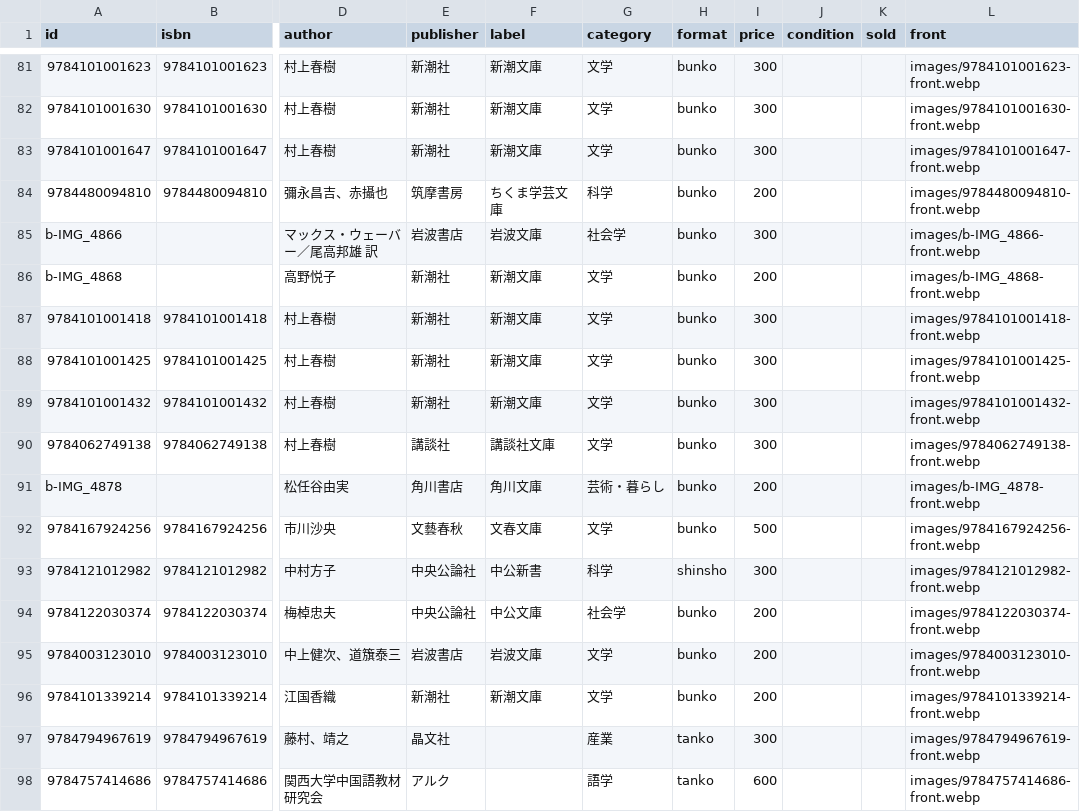
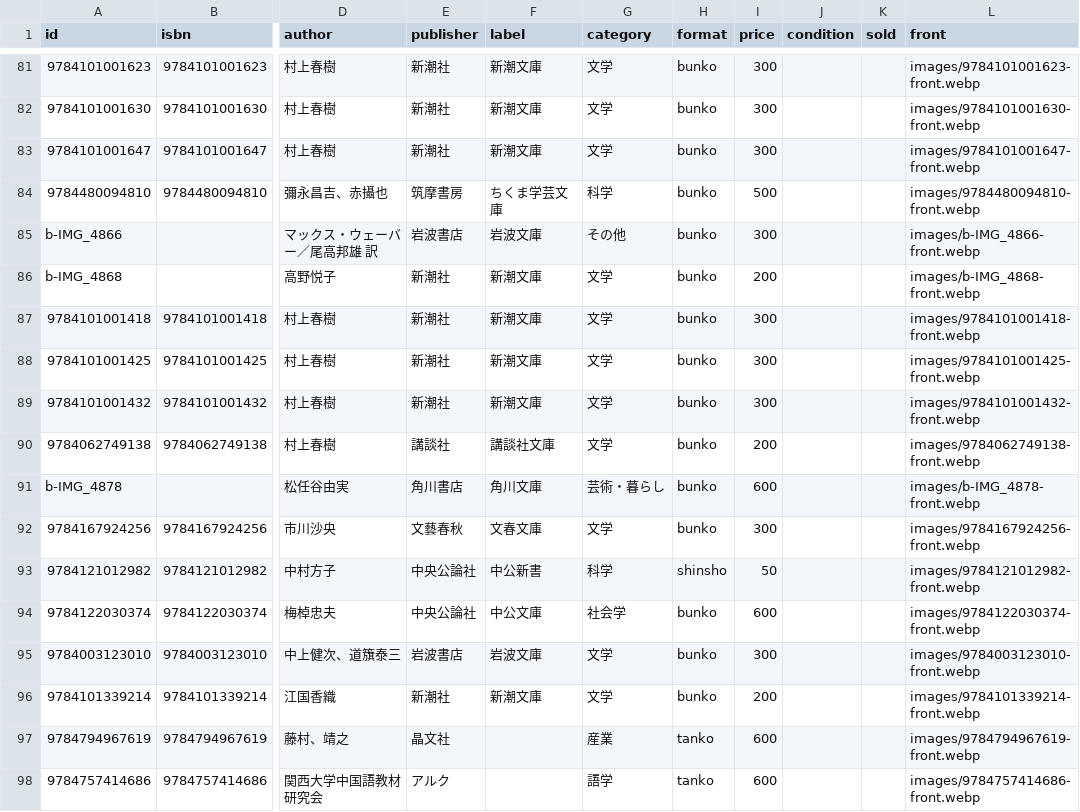
Before and after one commit to taichi20020330/furuhon-shop, a CSV file: data/books.csv, drawn as a sheet; only a part is shown, gaps mark what is left out; the diff covers the shown part only; the diff names each change by its address in the sheet, - before the commit and + after, or states it on an @@ line.

Commit message:
price check

```diff
--- a/data/books.csv
+++ b/data/books.csv
-I84 (price): 200
+I84 (price): 500
-G85 (category): 社会学
+G85 (category): その他
-I90 (price): 300
+I90 (price): 200
-I91 (price): 200
+I91 (price): 600
-I92 (price): 500
+I92 (price): 300
-I93 (price): 300
+I93 (price): 50
-I94 (price): 200
+I94 (price): 600
-I95 (price): 200
+I95 (price): 300
-I97 (price): 300
+I97 (price): 600
```
Also changed, not shown: 54 edited cells elsewhere in this file.
